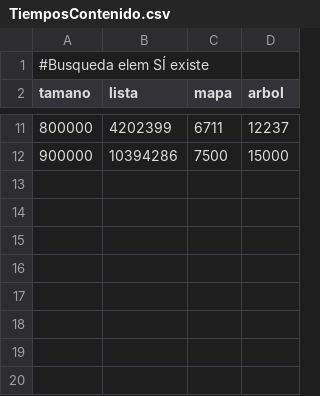
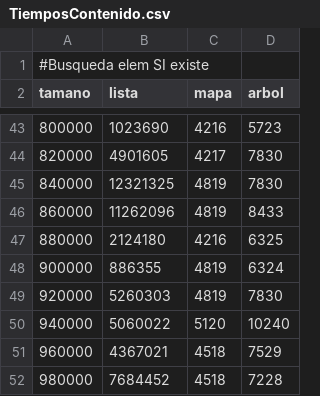
Before and after one commit to bbaruque/EDAT_ejemplos, a CSV file: es/ubu/lsi/edat/s08_Conjuntos/demo04/TiemposContenido.csv, drawn as a sheet; only a part is shown, gaps mark what is left out; addresses are those after the commit; the diff covers the shown part only; the diff names each change by its address in the sheet, - before the commit and + after, or states it on an @@ line.

```diff
--- a/es/ubu/lsi/edat/s08_Conjuntos/demo04/TiemposContenido.csv
+++ b/es/ubu/lsi/edat/s08_Conjuntos/demo04/TiemposContenido.csv
-A1 (tamano): #Busqueda elem SÍ existe
+A1 (tamano): #Busqueda elem SI existe
-B43 (lista): 4202399
+B43 (lista): 1023690
-C43 (mapa): 6711
+C43 (mapa): 4216
-D43 (arbol): 12237
+D43 (arbol): 5723
+row 44: 820000 | 4901605 | 4217 | 7830
+row 45: 840000 | 12321325 | 4819 | 7830
+row 46: 860000 | 11262096 | 4819 | 8433
+row 47: 880000 | 2124180 | 4216 | 6325
-B48 (lista): 10394286
+B48 (lista): 886355
-C48 (mapa): 7500
+C48 (mapa): 4819
-D48 (arbol): 15000
+D48 (arbol): 6324
+row 49: 920000 | 5260303 | 4819 | 7830
+row 50: 940000 | 5060022 | 5120 | 10240
+row 51: 960000 | 4367021 | 4518 | 7529
+row 52: 980000 | 7684452 | 4518 | 7228
```
Also changed, not shown: 32 added rows and 24 edited cells elsewhere in this file, 2 other files.
